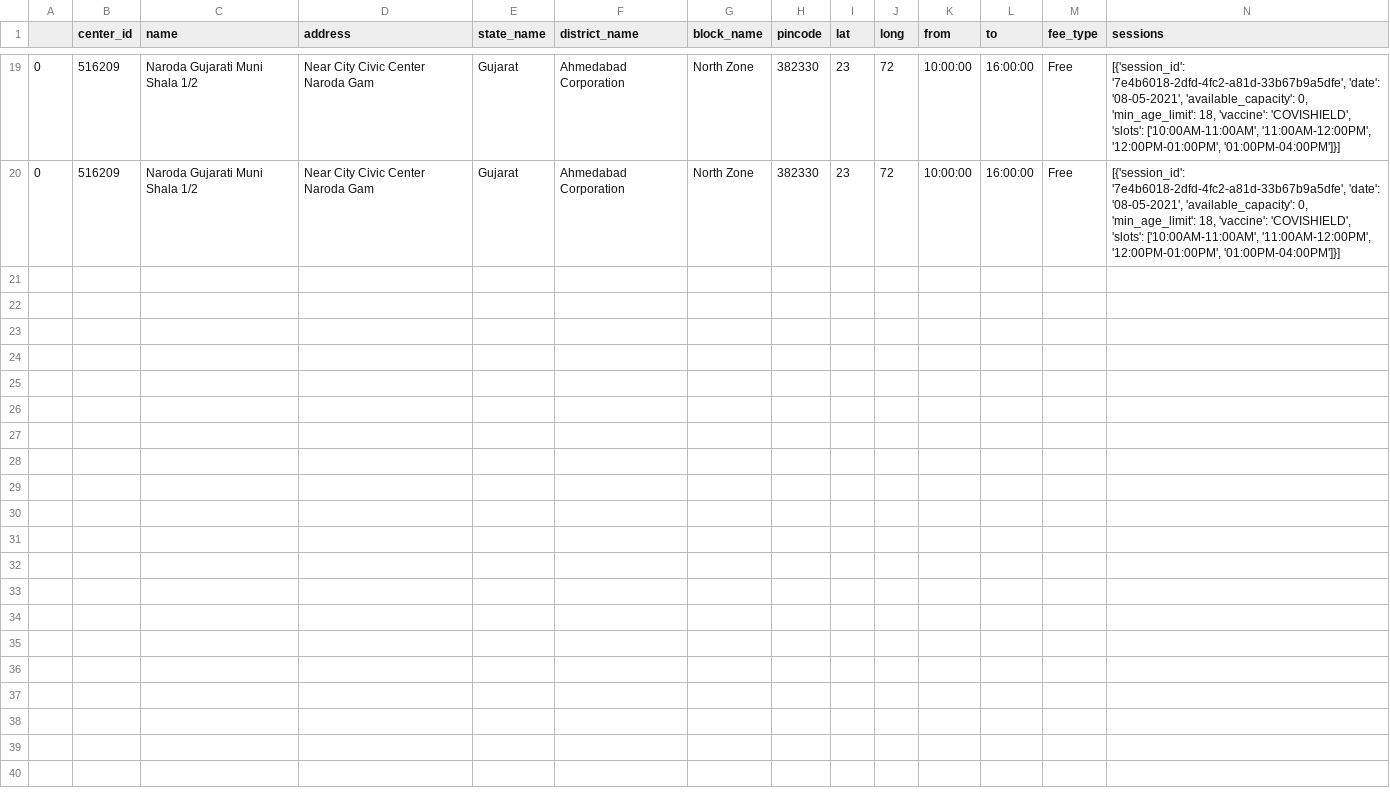
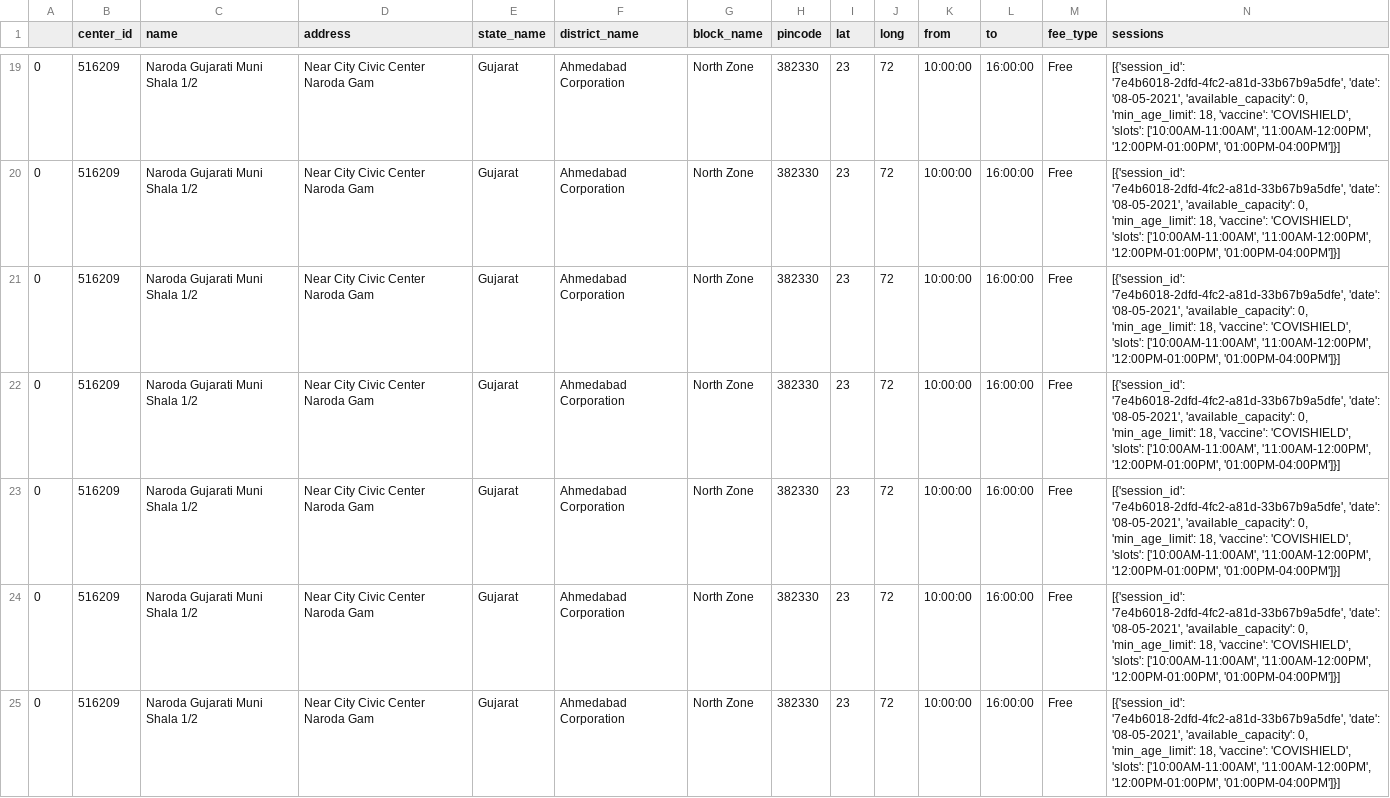
Before and after one commit to karmpatel216/vaccine-slot-notifier, a CSV file: response_data/pin/382330.csv, drawn as a sheet; only a part is shown, gaps mark what is left out; rows hold the shown columns only; the diff covers the shown part only; the diff names each change by its address in the sheet, - before the commit and + after, or states it on an @@ line.

```diff
--- a/response_data/pin/382330.csv
+++ b/response_data/pin/382330.csv
+row 21: 0 | 516209 | Naroda Gujarati Muni Shala 1/2 | Near City Civic Center Naroda Gam | Gujarat | Ahmedabad Corporation | North Zone | 382330 | 23 | 72 | 10:00:00 | 16:00:00 | Free | [{'session_id': '7e4b6018-2dfd-4fc2-a81d-33b67b9a5dfe', 'date': '08-05-2021', 'available_capacity': 0, 'min_age_limit': 18, 'vaccine': 'COVISHIELD', 'slots': ['10:00AM-11:00AM', '11:00AM-12:00PM', '12:00PM-01:00PM', '01:00PM-04:00PM']}]
+row 22: 0 | 516209 | Naroda Gujarati Muni Shala 1/2 | Near City Civic Center Naroda Gam | Gujarat | Ahmedabad Corporation | North Zone | 382330 | 23 | 72 | 10:00:00 | 16:00:00 | Free | [{'session_id': '7e4b6018-2dfd-4fc2-a81d-33b67b9a5dfe', 'date': '08-05-2021', 'available_capacity': 0, 'min_age_limit': 18, 'vaccine': 'COVISHIELD', 'slots': ['10:00AM-11:00AM', '11:00AM-12:00PM', '12:00PM-01:00PM', '01:00PM-04:00PM']}]
+row 23: 0 | 516209 | Naroda Gujarati Muni Shala 1/2 | Near City Civic Center Naroda Gam | Gujarat | Ahmedabad Corporation | North Zone | 382330 | 23 | 72 | 10:00:00 | 16:00:00 | Free | [{'session_id': '7e4b6018-2dfd-4fc2-a81d-33b67b9a5dfe', 'date': '08-05-2021', 'available_capacity': 0, 'min_age_limit': 18, 'vaccine': 'COVISHIELD', 'slots': ['10:00AM-11:00AM', '11:00AM-12:00PM', '12:00PM-01:00PM', '01:00PM-04:00PM']}]
+row 24: 0 | 516209 | Naroda Gujarati Muni Shala 1/2 | Near City Civic Center Naroda Gam | Gujarat | Ahmedabad Corporation | North Zone | 382330 | 23 | 72 | 10:00:00 | 16:00:00 | Free | [{'session_id': '7e4b6018-2dfd-4fc2-a81d-33b67b9a5dfe', 'date': '08-05-2021', 'available_capacity': 0, 'min_age_limit': 18, 'vaccine': 'COVISHIELD', 'slots': ['10:00AM-11:00AM', '11:00AM-12:00PM', '12:00PM-01:00PM', '01:00PM-04:00PM']}]
+row 25: 0 | 516209 | Naroda Gujarati Muni Shala 1/2 | Near City Civic Center Naroda Gam | Gujarat | Ahmedabad Corporation | North Zone | 382330 | 23 | 72 | 10:00:00 | 16:00:00 | Free | [{'session_id': '7e4b6018-2dfd-4fc2-a81d-33b67b9a5dfe', 'date': '08-05-2021', 'available_capacity': 0, 'min_age_limit': 18, 'vaccine': 'COVISHIELD', 'slots': ['10:00AM-11:00AM', '11:00AM-12:00PM', '12:00PM-01:00PM', '01:00PM-04:00PM']}]
```
Also changed, not shown: 4 added rows elsewhere in this file, response_data/pin/382481.csv, 15 other files.
